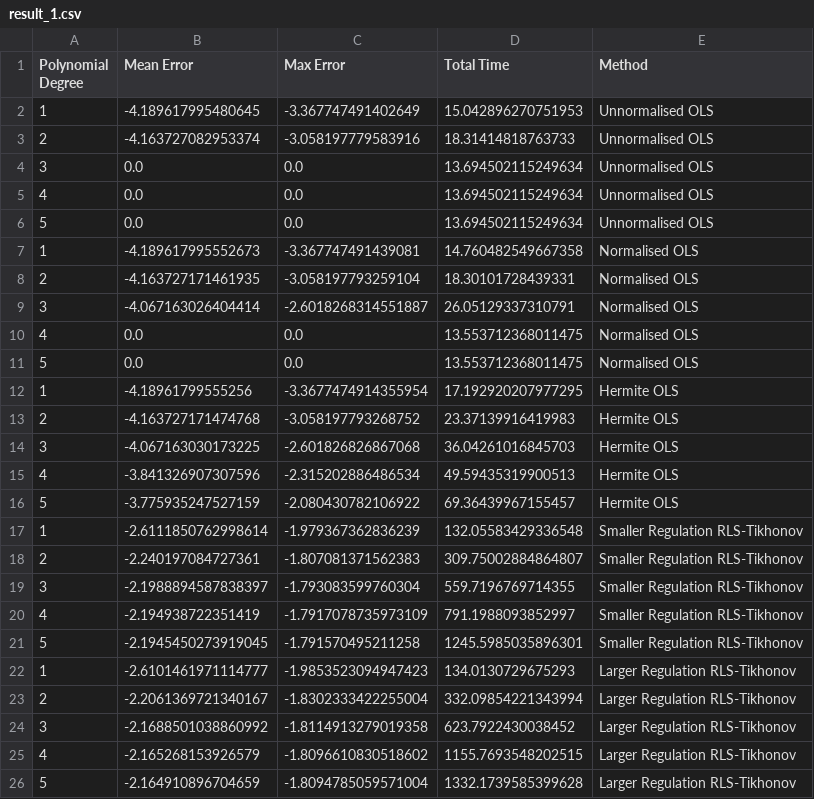
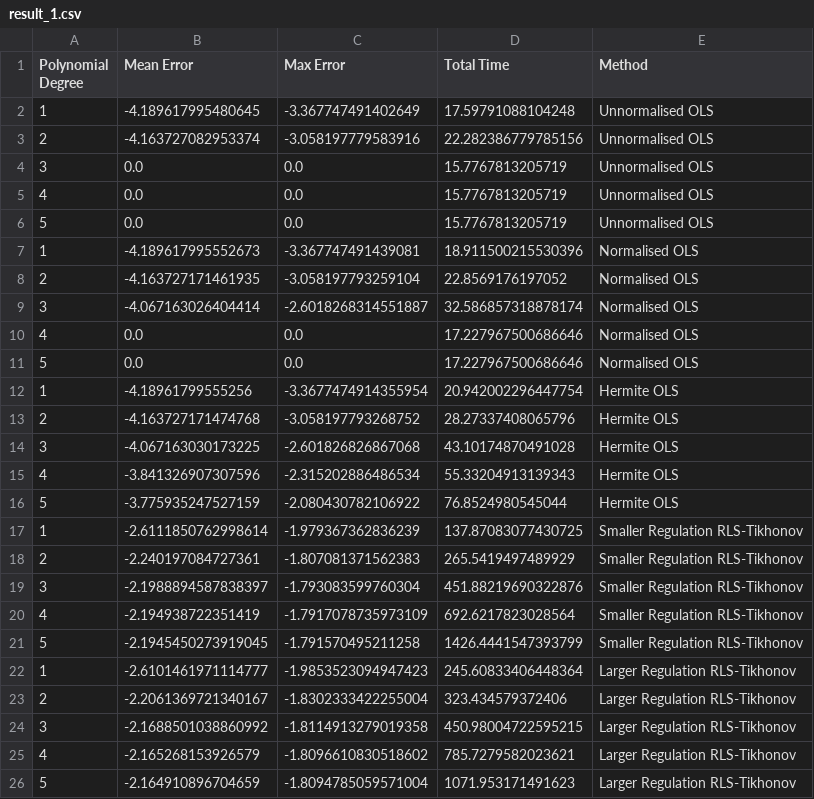
Before and after one commit to PoTseCheng/OSE, a CSV file: GSS/Gss python/cache/result_1.csv, drawn as a sheet.

```diff
--- a/GSS/Gss python/cache/result_1.csv
+++ b/GSS/Gss python/cache/result_1.csv
@@ -1,26 +1,26 @@
 Polynomial Degree,Mean Error,Max Error,Total Time,Method
-1,-4.189617995480645,-3.367747491402649,15.042896270751953,Unnormalised OLS
-2,-4.163727082953374,-3.058197779583916,18.31414818763733,Unnormalised OLS
-3,0.0,0.0,13.694502115249634,Unnormalised OLS
-4,0.0,0.0,13.694502115249634,Unnormalised OLS
-5,0.0,0.0,13.694502115249634,Unnormalised OLS
-1,-4.189617995552673,-3.367747491439081,14.760482549667358,Normalised OLS
-2,-4.163727171461935,-3.058197793259104,18.30101728439331,Normalised OLS
-3,-4.067163026404414,-2.6018268314551887,26.05129337310791,Normalised OLS
-4,0.0,0.0,13.553712368011475,Normalised OLS
-5,0.0,0.0,13.553712368011475,Normalised OLS
-1,-4.18961799555256,-3.3677474914355954,17.192920207977295,Hermite OLS
-2,-4.163727171474768,-3.058197793268752,23.37139916419983,Hermite OLS
-3,-4.067163030173225,-2.601826826867068,36.04261016845703,Hermite OLS
-4,-3.841326907307596,-2.315202886486534,49.59435319900513,Hermite OLS
-5,-3.775935247527159,-2.080430782106922,69.36439967155457,Hermite OLS
-1,-2.6111850762998614,-1.979367362836239,132.05583429336548,Smaller Regulation RLS-Tikhonov
-2,-2.240197084727361,-1.807081371562383,309.75002884864807,Smaller Regulation RLS-Tikhonov
-3,-2.1988894587838397,-1.793083599760304,559.7196769714355,Smaller Regulation RLS-Tikhonov
-4,-2.194938722351419,-1.7917078735973109,791.1988093852997,Smaller Regulation RLS-Tikhonov
-5,-2.1945450273919045,-1.791570495211258,1245.5985035896301,Smaller Regulation RLS-Tikhonov
-1,-2.6101461971114777,-1.9853523094947423,134.0130729675293,Larger Regulation RLS-Tikhonov
-2,-2.2061369721340167,-1.8302333422255004,332.09854221343994,Larger Regulation RLS-Tikhonov
-3,-2.1688501038860992,-1.8114913279019358,623.7922430038452,Larger Regulation RLS-Tikhonov
-4,-2.165268153926579,-1.8096610830518602,1155.7693548202515,Larger Regulation RLS-Tikhonov
-5,-2.164910896704659,-1.8094785059571004,1332.1739585399628,Larger Regulation RLS-Tikhonov
+1,-4.189617995480645,-3.367747491402649,17.59791088104248,Unnormalised OLS
+2,-4.163727082953374,-3.058197779583916,22.282386779785156,Unnormalised OLS
+3,0.0,0.0,15.7767813205719,Unnormalised OLS
+4,0.0,0.0,15.7767813205719,Unnormalised OLS
+5,0.0,0.0,15.7767813205719,Unnormalised OLS
+1,-4.189617995552673,-3.367747491439081,18.911500215530396,Normalised OLS
+2,-4.163727171461935,-3.058197793259104,22.8569176197052,Normalised OLS
+3,-4.067163026404414,-2.6018268314551887,32.586857318878174,Normalised OLS
+4,0.0,0.0,17.227967500686646,Normalised OLS
+5,0.0,0.0,17.227967500686646,Normalised OLS
+1,-4.18961799555256,-3.3677474914355954,20.942002296447754,Hermite OLS
+2,-4.163727171474768,-3.058197793268752,28.27337408065796,Hermite OLS
+3,-4.067163030173225,-2.601826826867068,43.10174870491028,Hermite OLS
+4,-3.841326907307596,-2.315202886486534,55.33204913139343,Hermite OLS
+5,-3.775935247527159,-2.080430782106922,76.8524980545044,Hermite OLS
+1,-2.6111850762998614,-1.979367362836239,137.87083077430725,Smaller Regulation RLS-Tikhonov
+2,-2.240197084727361,-1.807081371562383,265.5419497489929,Smaller Regulation RLS-Tikhonov
+3,-2.1988894587838397,-1.793083599760304,451.88219690322876,Smaller Regulation RLS-Tikhonov
+4,-2.194938722351419,-1.7917078735973109,692.6217823028564,Smaller Regulation RLS-Tikhonov
+5,-2.1945450273919045,-1.791570495211258,1426.4441547393799,Smaller Regulation RLS-Tikhonov
+1,-2.6101461971114777,-1.9853523094947423,245.60833406448364,Larger Regulation RLS-Tikhonov
+2,-2.2061369721340167,-1.8302333422255004,323.434579372406,Larger Regulation RLS-Tikhonov
+3,-2.1688501038860992,-1.8114913279019358,450.98004722595215,Larger Regulation RLS-Tikhonov
+4,-2.165268153926579,-1.8096610830518602,785.7279582023621,Larger Regulation RLS-Tikhonov
+5,-2.164910896704659,-1.8094785059571004,1071.953171491623,Larger Regulation RLS-Tikhonov
```
Also changed, not shown: GSS/Gss python/cache/result_2.csv, GSS/Gss python/cache/result_3.csv, 8 other files.
